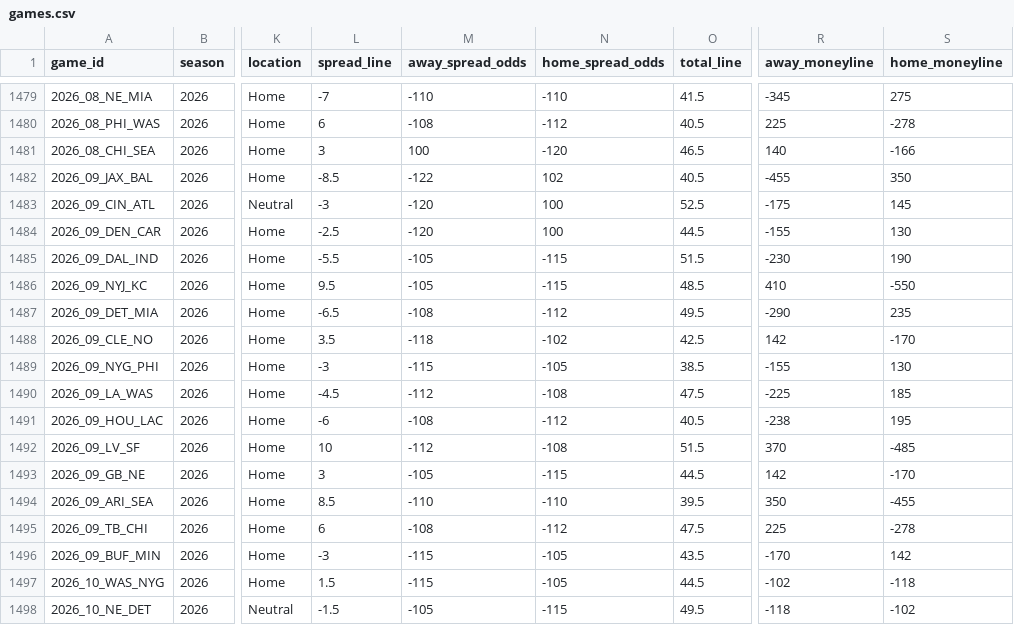
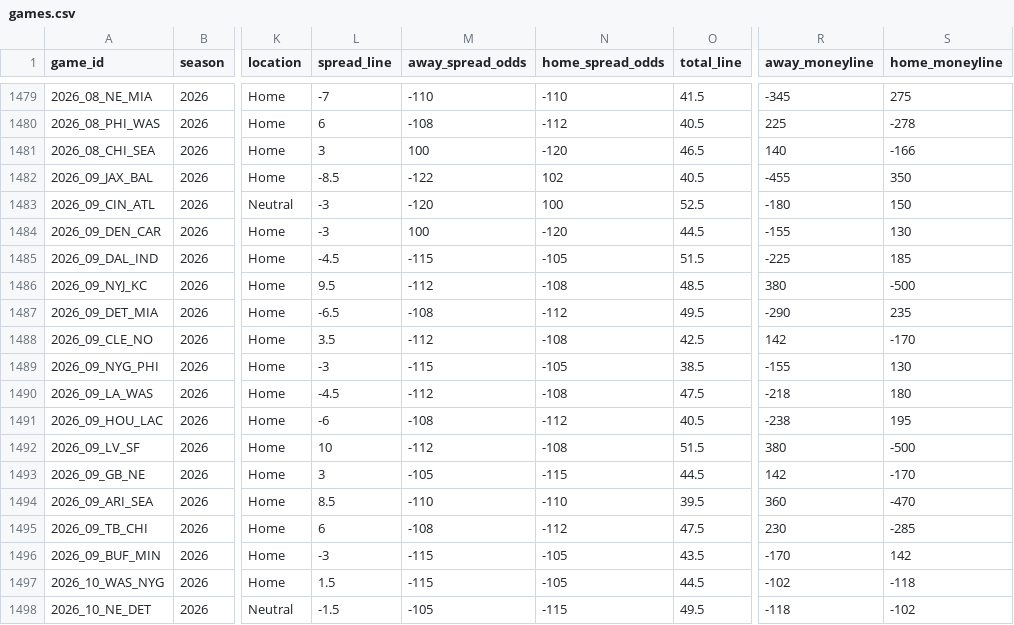
Before and after one commit to GeddyLifeson/nfl-dashboard, a CSV file: data/games.csv, drawn as a sheet; only a part is shown, gaps mark what is left out; the diff names each change by its address in the sheet, - before the commit and + after, or states it on an @@ line.

```diff
--- a/data/games.csv
+++ b/data/games.csv
-R1483 (away_moneyline): -175
+R1483 (away_moneyline): -180
-S1483 (home_moneyline): 145
+S1483 (home_moneyline): 150
-L1484 (spread_line): -2.5
+L1484 (spread_line): -3
-M1484 (away_spread_odds): -120
+M1484 (away_spread_odds): 100
-N1484 (home_spread_odds): 100
+N1484 (home_spread_odds): -120
-L1485 (spread_line): -5.5
+L1485 (spread_line): -4.5
-M1485 (away_spread_odds): -105
+M1485 (away_spread_odds): -115
-N1485 (home_spread_odds): -115
+N1485 (home_spread_odds): -105
-R1485 (away_moneyline): -230
+R1485 (away_moneyline): -225
-S1485 (home_moneyline): 190
+S1485 (home_moneyline): 185
-M1486 (away_spread_odds): -105
+M1486 (away_spread_odds): -112
-N1486 (home_spread_odds): -115
+N1486 (home_spread_odds): -108
-R1486 (away_moneyline): 410
+R1486 (away_moneyline): 380
-S1486 (home_moneyline): -550
+S1486 (home_moneyline): -500
-M1488 (away_spread_odds): -118
+M1488 (away_spread_odds): -112
-N1488 (home_spread_odds): -102
+N1488 (home_spread_odds): -108
-R1490 (away_moneyline): -225
+R1490 (away_moneyline): -218
-S1490 (home_moneyline): 185
+S1490 (home_moneyline): 180
-R1492 (away_moneyline): 370
+R1492 (away_moneyline): 380
-S1492 (home_moneyline): -485
+S1492 (home_moneyline): -500
-R1494 (away_moneyline): 350
+R1494 (away_moneyline): 360
-S1494 (home_moneyline): -455
+S1494 (home_moneyline): -470
-R1495 (away_moneyline): 225
+R1495 (away_moneyline): 230
-S1495 (home_moneyline): -278
+S1495 (home_moneyline): -285
```
Also changed, not shown: 5 other files.
